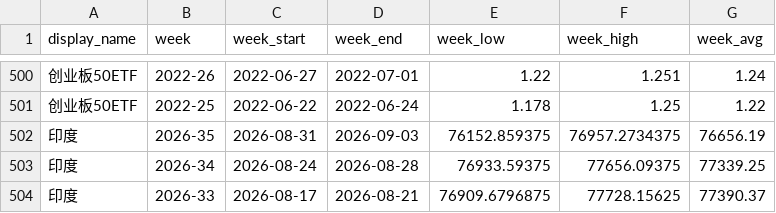
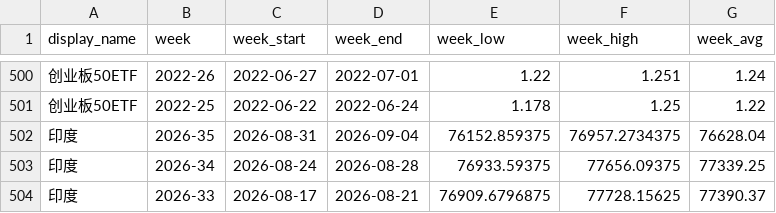
Before and after one commit to cc1024/market-data, a CSV file: data/weekly_summary.csv, drawn as a sheet; only a part is shown, gaps mark what is left out; the diff names each change by its address in the sheet, - before the commit and + after, or states it on an @@ line.

```diff
--- a/data/weekly_summary.csv
+++ b/data/weekly_summary.csv
-D502 (week_end): 2026-09-03
+D502 (week_end): 2026-09-04
-G502 (week_avg): 76656.19
+G502 (week_avg): 76628.04
```
Also changed, not shown: data/latest_prices.csv, data/latest_prices_display.csv, 6 other files.
